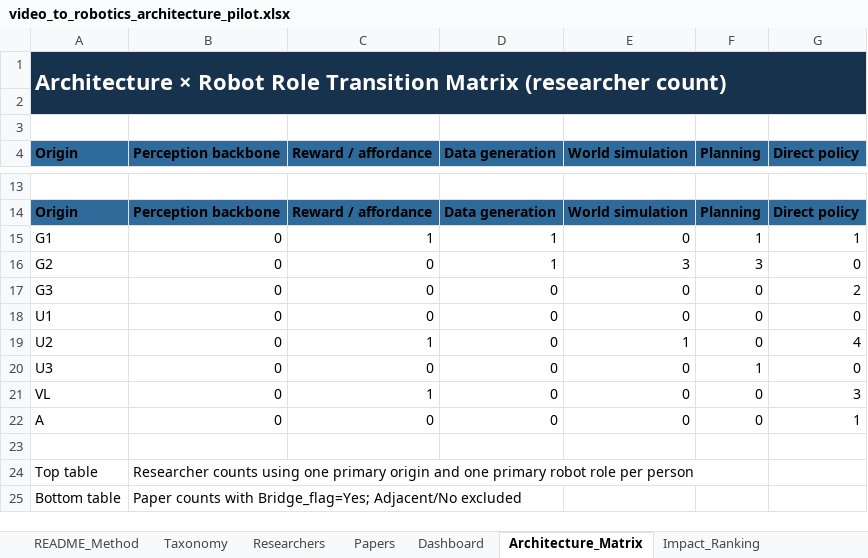
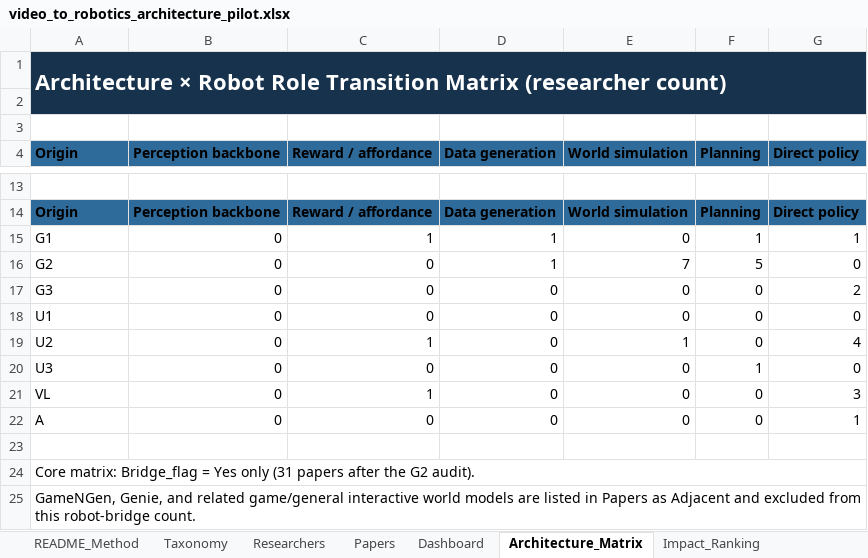
Before and after one commit to 2seungeun/2seungeun, an Excel workbook: notes/01-video-to-robotics-transition/video_to_robotics_architecture_pilot.xlsx, sheet Architecture_Matrix, drawn as a sheet; only a part is shown, gaps mark what is left out; values as stored, in another font and other column widths than the file's, no borders; conditional formats not drawn; removed rows and columns are numbered as before the commit, all else as after; the diff names each change by its address in the sheet, - before the commit and + after, or states it on an @@ line.

Commit message:
Expand G2 world-model coverage and fix ranking

```diff
--- a/notes/01-video-to-robotics-transition/video_to_robotics_architecture_pilot.xlsx (sheet Architecture_Matrix)
+++ b/notes/01-video-to-robotics-transition/video_to_robotics_architecture_pilot.xlsx (sheet Architecture_Matrix)
-E16 (World simulation): 3
+E16 (World simulation): 7
-F16 (Planning): 3
+F16 (Planning): 5
-row 24: Top table | Researcher counts using one primary origin and one primary robot role per person
-row 25: Bottom table | Paper counts with Bridge_flag=Yes; Adjacent/No excluded
+row 24: Core matrix: Bridge_flag = Yes only (31 papers after the G2 audit).
+row 25: GameNGen, Genie, and related game/general interactive world models are listed in Papers as Adjacent and excluded from this robot-bridge count.
```
Also changed, not shown: sheet Researchers, sheet Papers, sheet Impact_Ranking, sheet README_Method, sheet Dashboard, sheet Taxonomy, formulas that keep their value, charts or pictures, 4 other files.
